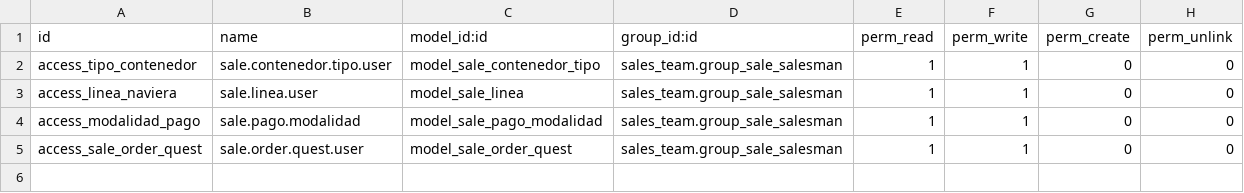
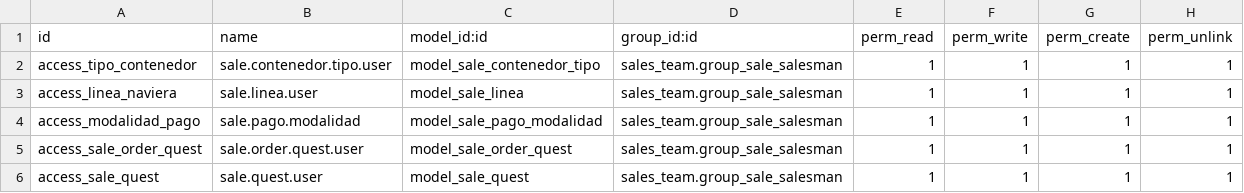
Before and after one commit to westlyou/smart-business-corp, a CSV file: biosis_logistic/security/ir.model.access.csv, drawn as a sheet.

```diff
--- a/biosis_logistic/security/ir.model.access.csv
+++ b/biosis_logistic/security/ir.model.access.csv
@@ -1,5 +1,6 @@
 id,name,model_id:id,group_id:id,perm_read,perm_write,perm_create,perm_unlink
-access_tipo_contenedor,sale.contenedor.tipo.user,model_sale_contenedor_tipo,sales_team.group_sale_salesman,1,1,0,0
-access_linea_naviera,sale.linea.user,model_sale_linea,sales_team.group_sale_salesman,1,1,0,0
-access_modalidad_pago,sale.pago.modalidad,model_sale_pago_modalidad,sales_team.group_sale_salesman,1,1,0,0
-access_sale_order_quest,sale.order.quest.user,model_sale_order_quest,sales_team.group_sale_salesman,1,1,0,0
+access_tipo_contenedor,sale.contenedor.tipo.user,model_sale_contenedor_tipo,sales_team.group_sale_salesman,1,1,1,1
+access_linea_naviera,sale.linea.user,model_sale_linea,sales_team.group_sale_salesman,1,1,1,1
+access_modalidad_pago,sale.pago.modalidad,model_sale_pago_modalidad,sales_team.group_sale_salesman,1,1,1,1
+access_sale_order_quest,sale.order.quest.user,model_sale_order_quest,sales_team.group_sale_salesman,1,1,1,1
+access_sale_quest,sale.quest.user,model_sale_quest,sales_team.group_sale_salesman,1,1,1,1
```
Also changed, not shown: 3 other files.
